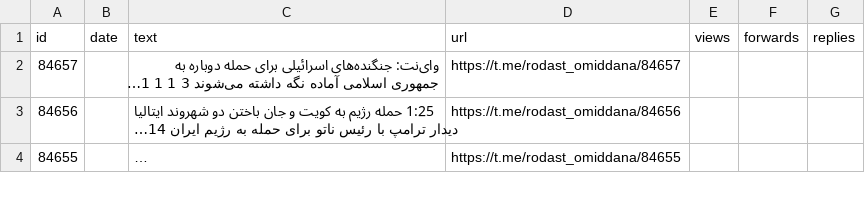
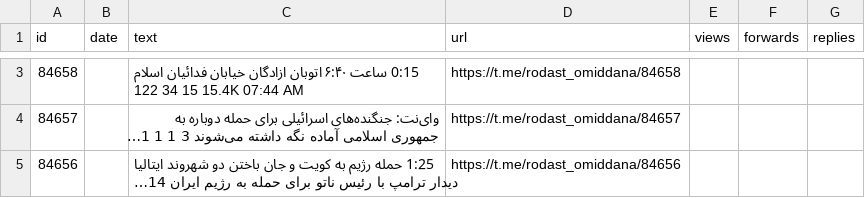
Before and after one commit to alipoorkaramali/new-youtube-SoundCloud-downloader, a CSV file: Download/telegram_downloads/rodast_omiddana/rodast_omiddana_posts.csv, drawn as a sheet; only a part is shown, gaps mark what is left out; the shorter side is filled out with more unchanged rows; long unchanged cells end in …; the diff covers the shown part only; the diff names each change by its address in the sheet, - before the commit and + after, or states it on an @@ line.

```diff
--- a/Download/telegram_downloads/rodast_omiddana/rodast_omiddana_posts.csv
+++ b/Download/telegram_downloads/rodast_omiddana/rodast_omiddana_posts.csv
+row 3: 84658 |  | 0:15 ساعت ۶:۴۰ اتوبان ازادگان خیابان فدائيان اسلام 122 34 15 15.4K 07:44 AM | https://t.me/rodast_omiddana/84658
```
Also changed, not shown: 1 added row and 2 removed rows elsewhere in this file, 6 other files.
